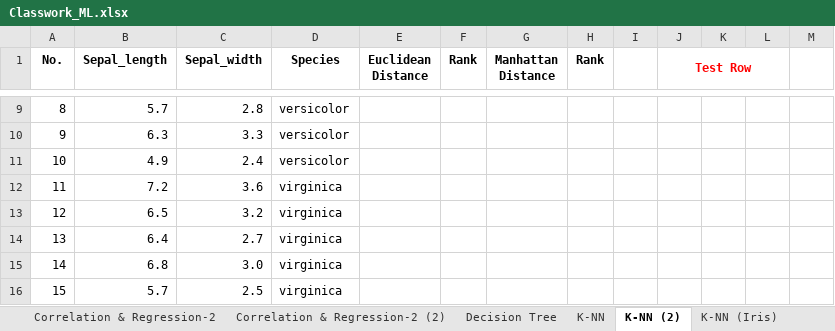
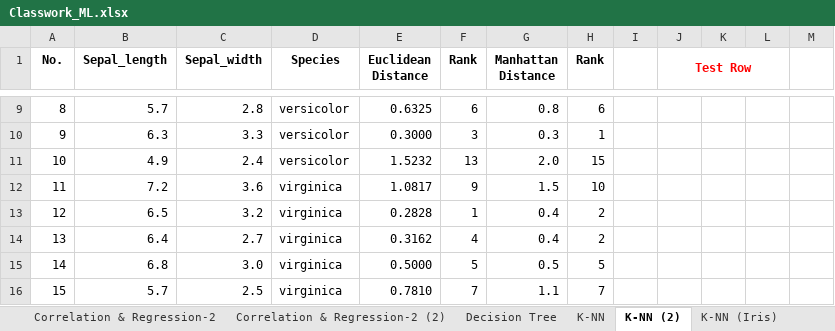
Before and after one commit to toarnabtrainer/AEC_ML_Batch_2_August_2026, an Excel workbook: Classwork_ML.xlsx, sheet K-NN (2), drawn as a sheet; only a part is shown, gaps mark what is left out; values as stored, in another font and other column widths than the file's, no borders; charts and pictures and conditional formats not drawn; the diff covers the shown part only; the diff names each change by its address in the sheet, - before the commit and + after, or states it on an @@ line.

```diff
--- a/Classwork_ML.xlsx (sheet K-NN (2))
+++ b/Classwork_ML.xlsx (sheet K-NN (2))
-E9 (Euclidean Distance): (empty)
+E9 (Euclidean Distance): 0.6325
-F9 (Rank): (empty)
+F9 (Rank): 6
-G9 (Manhattan Distance): (empty)
+G9 (Manhattan Distance): 0.8
-H9 (Rank): (empty)
+H9 (Rank): 6
-E10 (Euclidean Distance): (empty)
+E10 (Euclidean Distance): 0.3000
-F10 (Rank): (empty)
+F10 (Rank): 3
-G10 (Manhattan Distance): (empty)
+G10 (Manhattan Distance): 0.3
-H10 (Rank): (empty)
+H10 (Rank): 1
-E11 (Euclidean Distance): (empty)
+E11 (Euclidean Distance): 1.5232
-F11 (Rank): (empty)
+F11 (Rank): 13
-G11 (Manhattan Distance): (empty)
+G11 (Manhattan Distance): 2.0
-H11 (Rank): (empty)
+H11 (Rank): 15
-E12 (Euclidean Distance): (empty)
+E12 (Euclidean Distance): 1.0817
-F12 (Rank): (empty)
+F12 (Rank): 9
-G12 (Manhattan Distance): (empty)
+G12 (Manhattan Distance): 1.5
-H12 (Rank): (empty)
+H12 (Rank): 10
-E13 (Euclidean Distance): (empty)
+E13 (Euclidean Distance): 0.2828
-F13 (Rank): (empty)
+F13 (Rank): 1
-G13:G14 (Manhattan Distance): (empty)
+G13:G14 (Manhattan Distance): 0.4
-H13:H14 (Rank): (empty)
+H13:H14 (Rank): 2
-E14 (Euclidean Distance): (empty)
+E14 (Euclidean Distance): 0.3162
-F14 (Rank): (empty)
+F14 (Rank): 4
-E15 (Euclidean Distance): (empty)
+E15 (Euclidean Distance): 0.5000
-F15 (Rank): (empty)
+F15 (Rank): 5
-G15 (Manhattan Distance): (empty)
+G15 (Manhattan Distance): 0.5
-H15 (Rank): (empty)
+H15 (Rank): 5
-E16 (Euclidean Distance): (empty)
+E16 (Euclidean Distance): 0.7810
-F16 (Rank): (empty)
+F16 (Rank): 7
-G16 (Manhattan Distance): (empty)
+G16 (Manhattan Distance): 1.1
-H16 (Rank): (empty)
+H16 (Rank): 7
```
Also changed, not shown: 30 edited cells elsewhere in this sheet, sheet K-NN (Iris) (2), charts or pictures, 2 other files.
